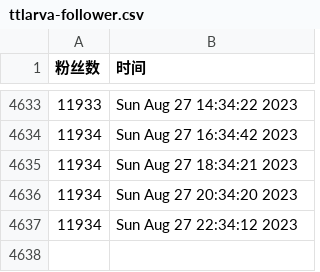
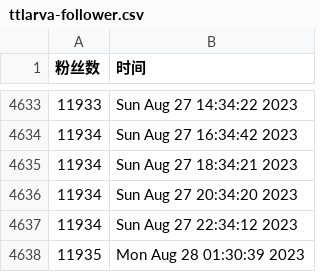
Before and after one commit to doombeaker/Larva, a CSV file: scripts/ttlarva-follower.csv, drawn as a sheet; only a part is shown, gaps mark what is left out.

Commit message:
update followers count daily

```diff
--- a/scripts/ttlarva-follower.csv
+++ b/scripts/ttlarva-follower.csv
@@ -4637 +4637,2 @@
 11934,Sun Aug 27 22:34:12 2023
+11935,Mon Aug 28 01:30:39 2023
```
